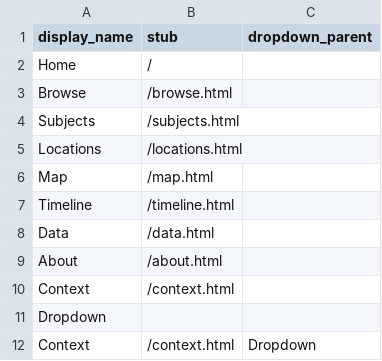
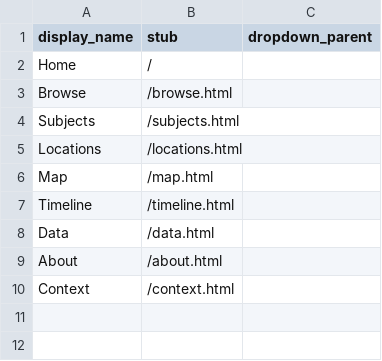
Before and after one commit to betovargas/drean2024, a CSV file: _data/config-nav.csv, drawn as a sheet; the diff names each change by its address in the sheet, - before the commit and + after, or states it on an @@ line.

Commit message:
Update config-nav.csv

```diff
--- a/_data/config-nav.csv
+++ b/_data/config-nav.csv
-row 11: Dropdown
-row 12: Context | /context.html | Dropdown
```
